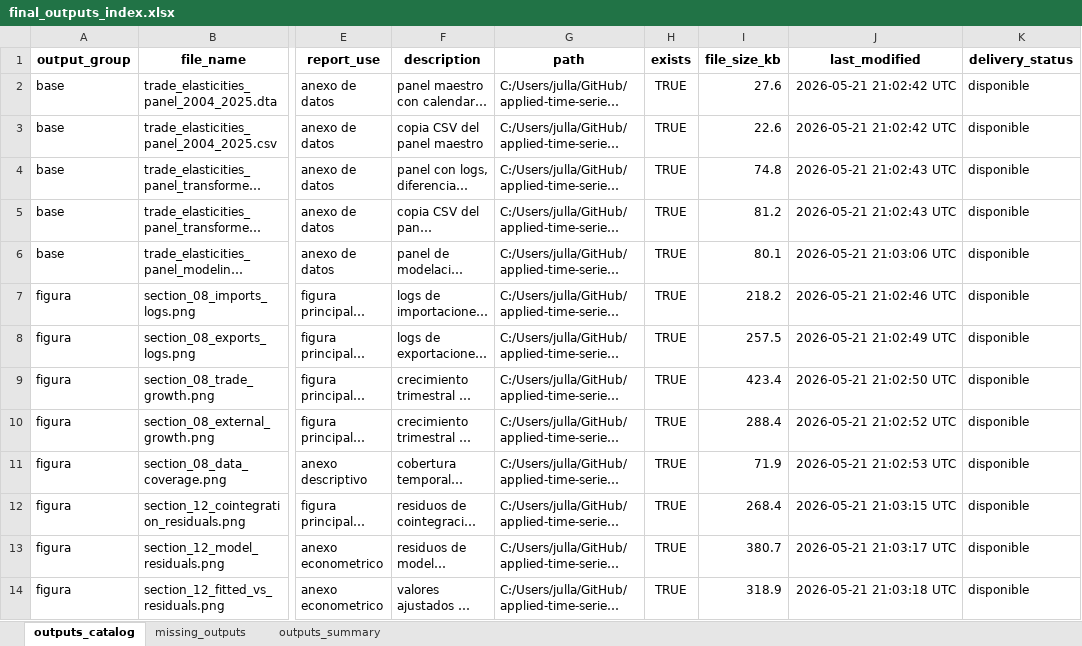
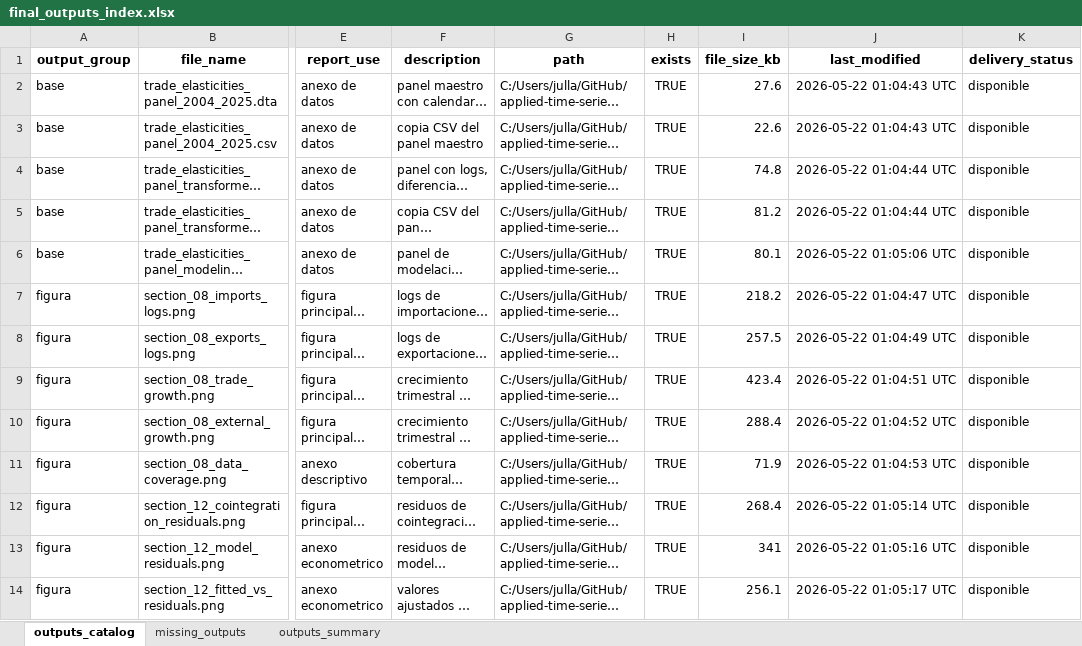
Before and after one commit to delgadiljulian/applied-time-series-econometrics, an Excel workbook: trade-elasticities-cointegration/outputs/final_outputs_index.xlsx, sheet outputs_catalog, drawn as a sheet; only a part is shown, gaps mark what is left out; long unchanged cells end in …; values as stored, in another font and other column widths than the file's, no borders; the diff covers the shown part only; the diff names each change by its address in the sheet, - before the commit and + after, or states it on an @@ line.

```diff
--- a/trade-elasticities-cointegration/outputs/final_outputs_index.xlsx (sheet outputs_catalog)
+++ b/trade-elasticities-cointegration/outputs/final_outputs_index.xlsx (sheet outputs_catalog)
-J2:J3 (last_modified): 2026-05-21 21:02:42 UTC
+J2:J3 (last_modified): 2026-05-22 01:04:43 UTC
-J4:J5 (last_modified): 2026-05-21 21:02:43 UTC
+J4:J5 (last_modified): 2026-05-22 01:04:44 UTC
-J6 (last_modified): 2026-05-21 21:03:06 UTC
+J6 (last_modified): 2026-05-22 01:05:06 UTC
-J7 (last_modified): 2026-05-21 21:02:46 UTC
+J7 (last_modified): 2026-05-22 01:04:47 UTC
-J8 (last_modified): 2026-05-21 21:02:49 UTC
+J8 (last_modified): 2026-05-22 01:04:49 UTC
-J9 (last_modified): 2026-05-21 21:02:50 UTC
+J9 (last_modified): 2026-05-22 01:04:51 UTC
-J10 (last_modified): 2026-05-21 21:02:52 UTC
+J10 (last_modified): 2026-05-22 01:04:52 UTC
-J11 (last_modified): 2026-05-21 21:02:53 UTC
+J11 (last_modified): 2026-05-22 01:04:53 UTC
-J12 (last_modified): 2026-05-21 21:03:15 UTC
+J12 (last_modified): 2026-05-22 01:05:14 UTC
-I13 (file_size_kb): 380.7
+I13 (file_size_kb): 341
-J13 (last_modified): 2026-05-21 21:03:17 UTC
+J13 (last_modified): 2026-05-22 01:05:16 UTC
-I14 (file_size_kb): 318.9
+I14 (file_size_kb): 256.1
-J14 (last_modified): 2026-05-21 21:03:18 UTC
+J14 (last_modified): 2026-05-22 01:05:17 UTC
```
Also changed, not shown: 4 added rows and 16 edited cells elsewhere in this sheet, sheet outputs_summary, trade-elasticities-cointegration/outputs/section_09_stationarity_results.xlsx, trade-elasticities-cointegration/outputs/section_10_cointegration_results.xlsx, 22 other files.
